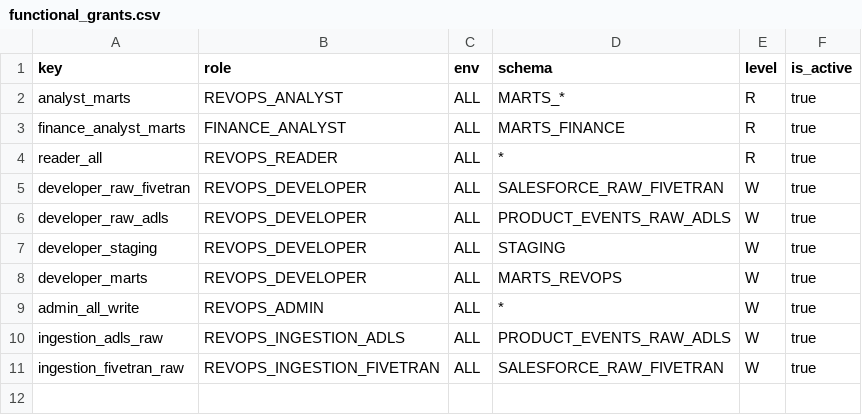
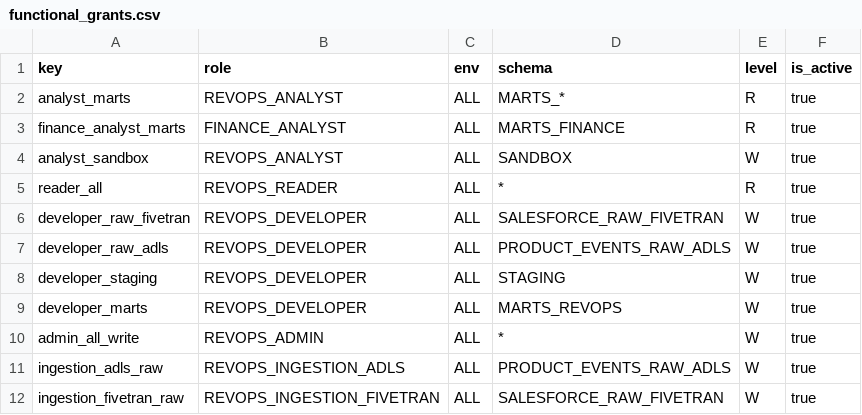
Before and after one commit to akashpahilwan/OpenGovPOC, a CSV file: infra/config/functional_grants.csv, drawn as a sheet; the diff names each change by its address in the sheet, - before the commit and + after, or states it on an @@ line.

```diff
--- a/infra/config/functional_grants.csv
+++ b/infra/config/functional_grants.csv
+row 4: analyst_sandbox | REVOPS_ANALYST | ALL | SANDBOX | W | true
```
Also changed, not shown: infra/config/functional_roles.csv, infra/config/schemas.csv, 3 other files.
